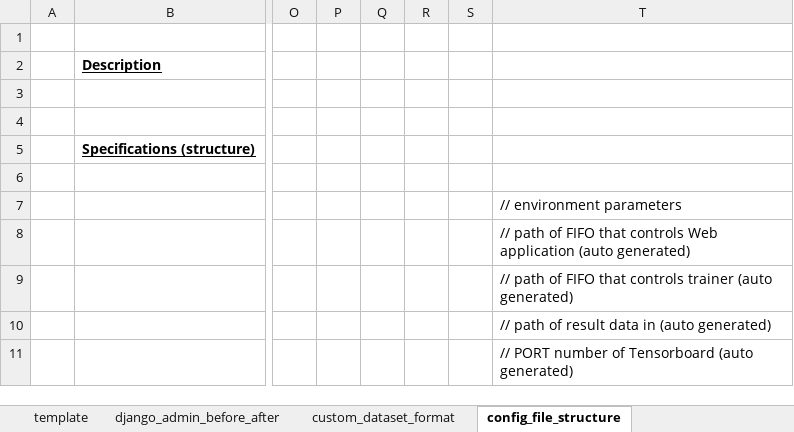
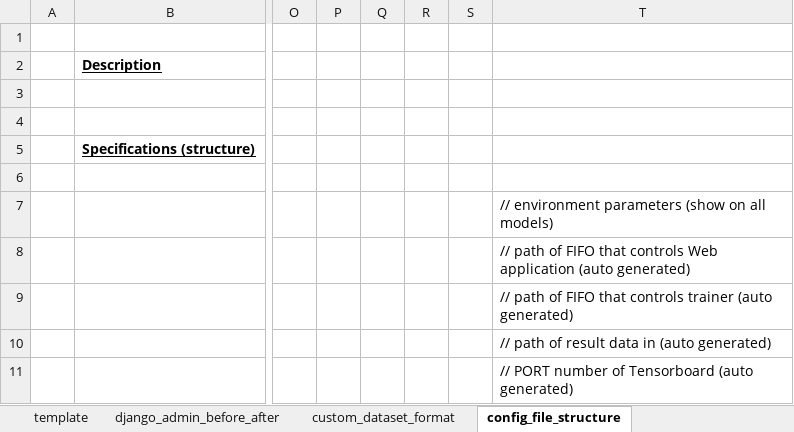
Before and after one commit to ryoma-jp/AI_Dashboard, an Excel workbook: figure/figure.xlsx, sheet config_file_structure, drawn as a sheet; only a part is shown, gaps mark what is left out; values as stored, in another font and other column widths than the file's, no borders; the diff covers the shown part only; the diff names each change by its address in the sheet, - before the commit and + after, or states it on an @@ line.

```diff
--- a/figure/figure.xlsx (sheet config_file_structure)
+++ b/figure/figure.xlsx (sheet config_file_structure)
-T7: // environment parameters
+T7: // environment parameters (show on all models)
```
Also changed, not shown: 12 added rows, 1 removed row and 4 edited cells elsewhere in this sheet, 10 other files.
